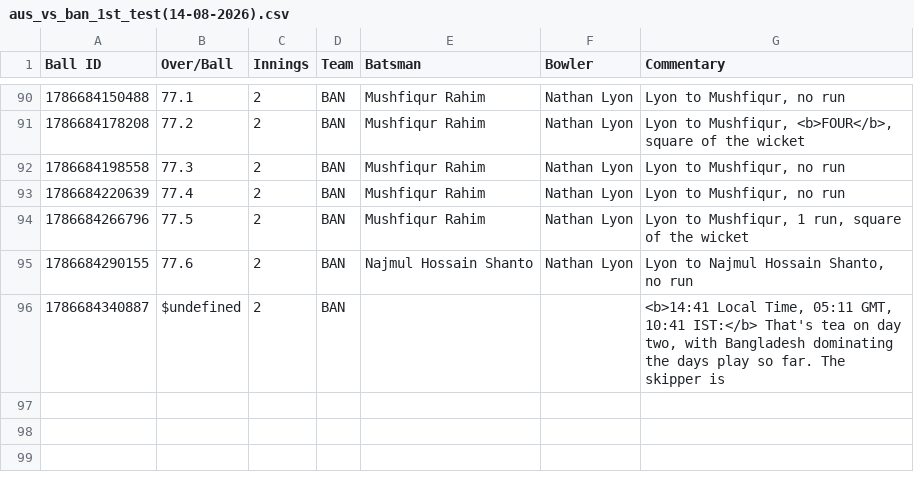
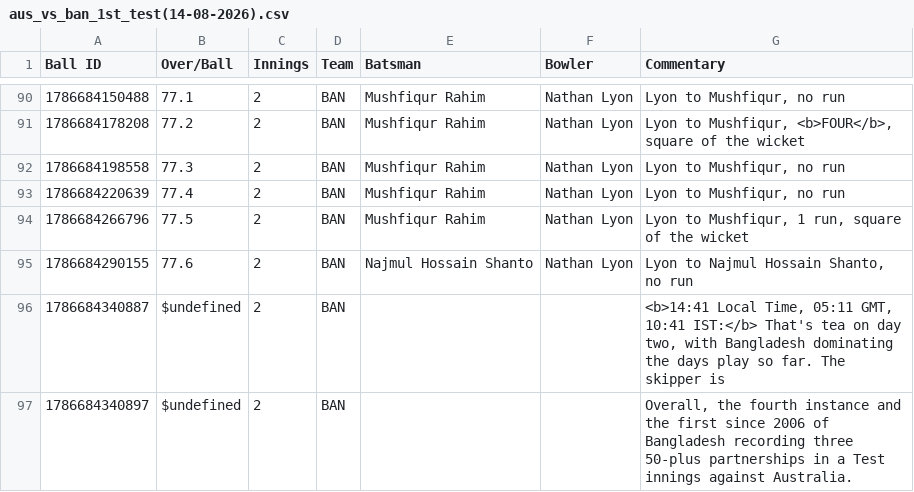
Before and after one commit to heisenricher/cricket_data, a CSV file: aus_vs_ban_1st_test(14-08-2026).csv, drawn as a sheet; only a part is shown, gaps mark what is left out; the diff names each change by its address in the sheet, - before the commit and + after, or states it on an @@ line.

```diff
--- a/aus_vs_ban_1st_test(14-08-2026).csv
+++ b/aus_vs_ban_1st_test(14-08-2026).csv
+row 97: 1786684340897 | $undefined | 2 | BAN |  |  | Overall, the fourth instance and the first since 2006 of Bangladesh recording three 50-plus partnerships in a Test innings against Australia.
```
